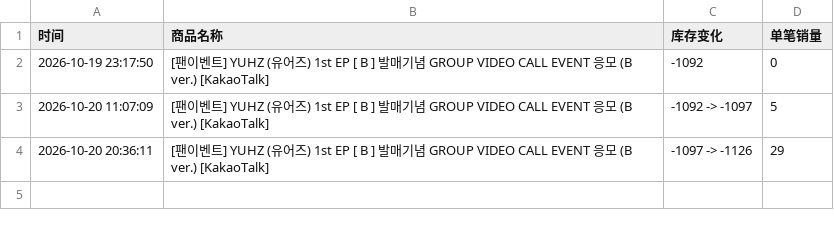
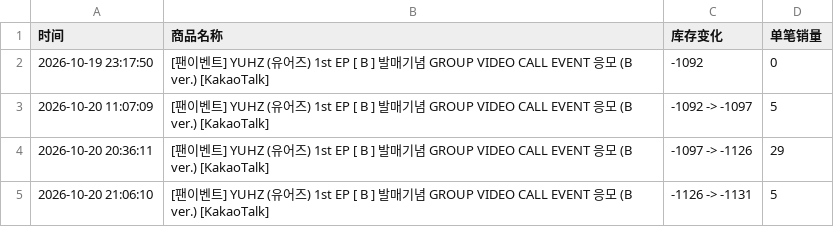
Before and after one commit to Juineii/yuhz_br1020, a CSV file: YUHZ线上团签.csv, drawn as a sheet.

```diff
--- a/YUHZ线上团签.csv
+++ b/YUHZ线上团签.csv
@@ -4 +4,2 @@
 2026-10-20 20:36:11,[팬이벤트] YUHZ (유어즈) 1st EP [ B ] 발매기념 GROUP VIDEO CALL EVENT 응모 (B ver.) [KakaoTalk],-1097 -> -1126,29
+2026-10-20 21:06:10,[팬이벤트] YUHZ (유어즈) 1st EP [ B ] 발매기념 GROUP VIDEO CALL EVENT 응모 (B ver.) [KakaoTalk],-1126 -> -1131,5
```
Also changed, not shown: YUHZ线下团签.csv.
